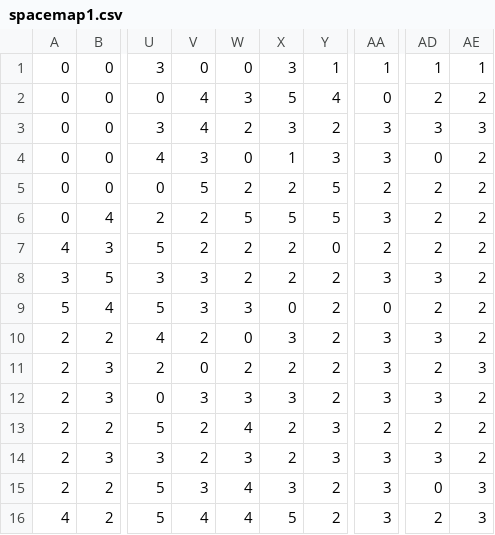
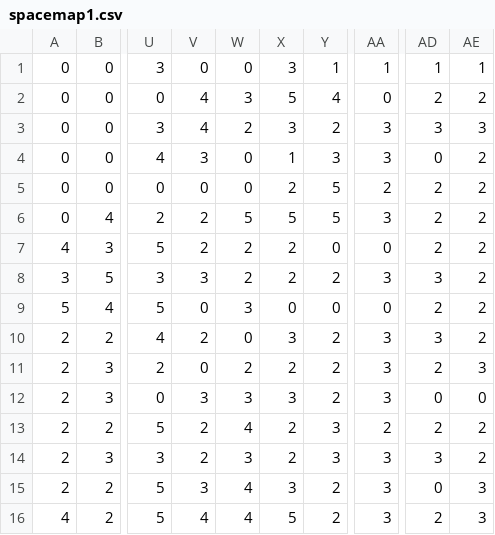
Before and after one commit to HoneyRageGames/AboveAndBeyond, a CSV file: Assets/Resources/MapData/spacemap1.csv, drawn as a sheet; only a part is shown, gaps mark what is left out; the diff names each change by its address in the sheet, - before the commit and + after, or states it on an @@ line.

Commit message:
Add in new spacemap1 Tiled files

```diff
--- a/Assets/Resources/MapData/spacemap1.csv
+++ b/Assets/Resources/MapData/spacemap1.csv
-V5: 5
+V5: 0
-W5: 2
+W5: 0
-AA7: 2
+AA7: 0
-V9: 3
+V9: 0
-Y9: 2
+Y9: 0
-AD12: 3
+AD12: 0
-AE12: 2
+AE12: 0
```
Also changed, not shown: 26 other files.
